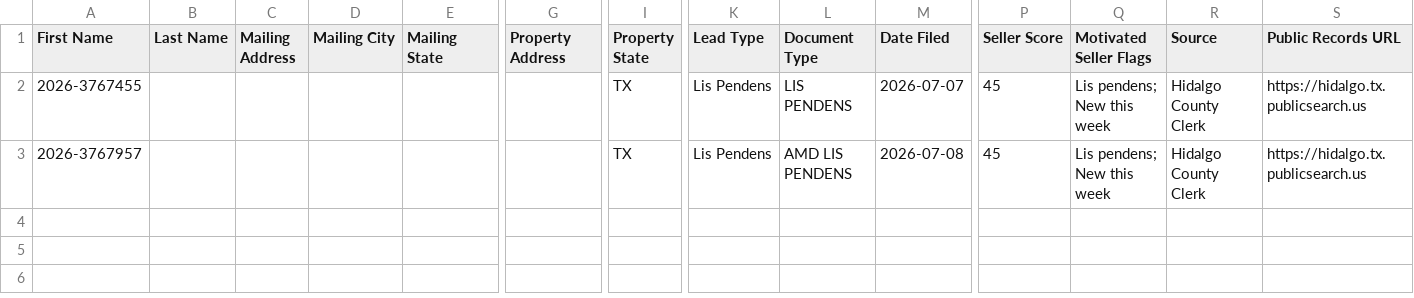
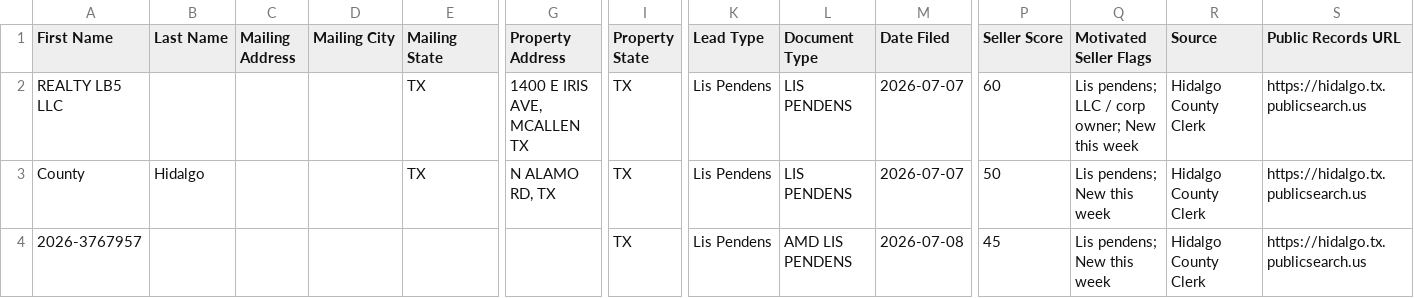
Before and after one commit to martinherrerajr33-source/Hidalgo-leads, a CSV file: data/ghl_import.csv, drawn as a sheet; only a part is shown, gaps mark what is left out; addresses are those after the commit; rows hold the shown columns only; the diff names each change by its address in the sheet, - before the commit and + after, or states it on an @@ line.

```diff
--- a/data/ghl_import.csv
+++ b/data/ghl_import.csv
+row 2: REALTY LB5 LLC |  |  |  | TX | 1400 E IRIS AVE, MCALLEN TX | TX | Lis Pendens | LIS PENDENS | 2026-07-07 | 60 | Lis pendens; LLC / corp owner; New this week | Hidalgo County Clerk | https://hidalgo.tx.publicsearch.us
-A3 (First Name): 2026-3767455
+A3 (First Name): County
-B3 (Last Name): (empty)
+B3 (Last Name): Hidalgo
-E3 (Mailing State): (empty)
+E3 (Mailing State): TX
-G3 (Property Address): (empty)
+G3 (Property Address): N ALAMO RD, TX
-P3 (Seller Score): 45
+P3 (Seller Score): 50
```
Also changed, not shown: 2 other files.
